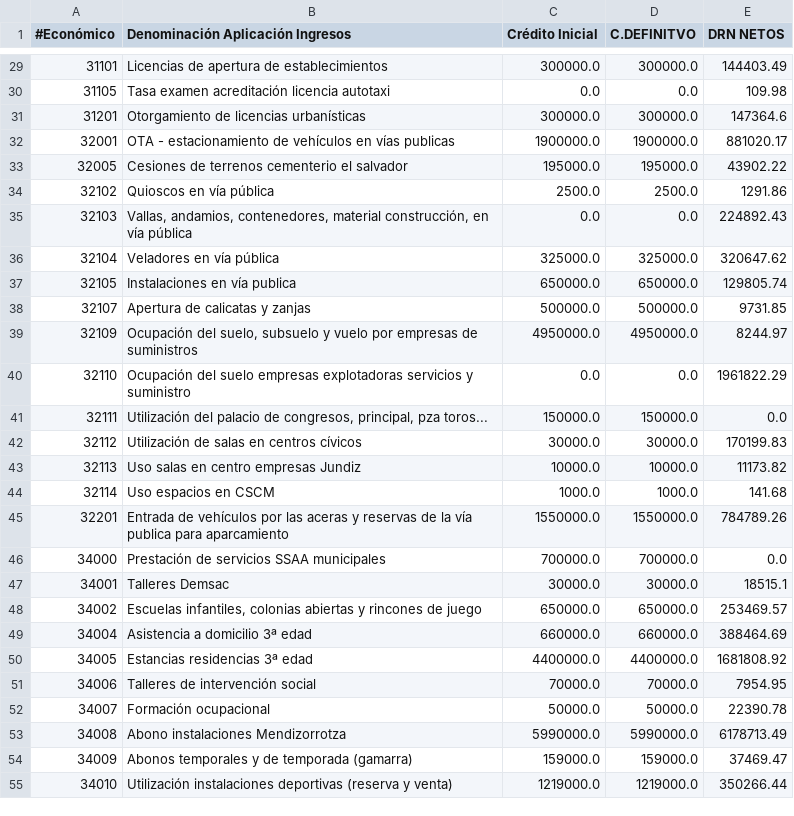
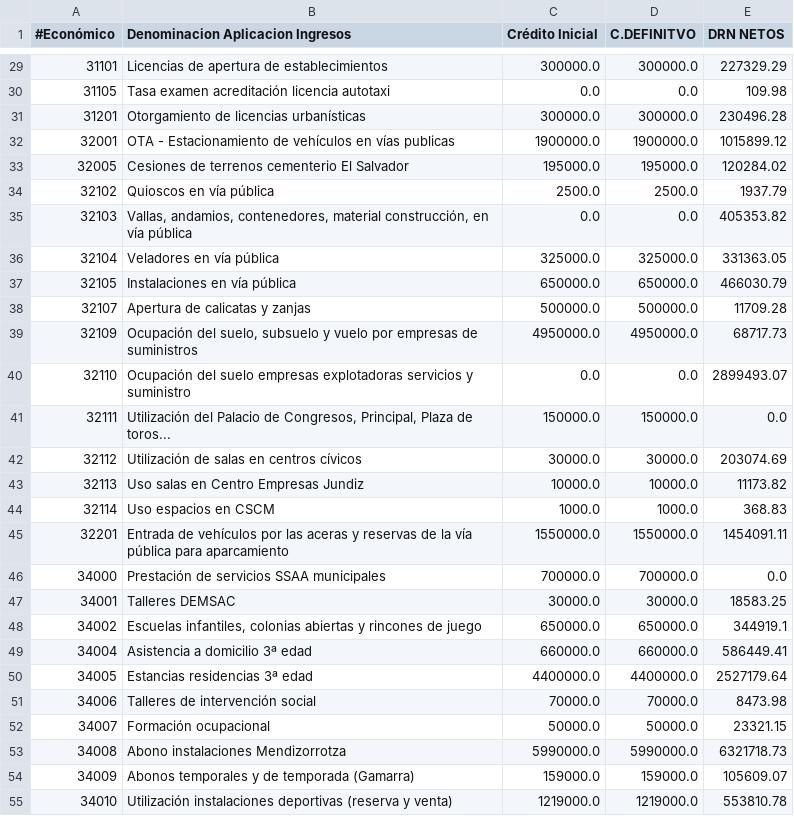
Before and after one commit to civio/presupuesto-vitoriagasteiz, a CSV file: data/es/municipio/2018/ejecucion_ingresos.csv, drawn as a sheet; only a part is shown, gaps mark what is left out; the diff covers the shown part only.

```diff
--- a/data/es/municipio/2018/ejecucion_ingresos.csv
+++ b/data/es/municipio/2018/ejecucion_ingresos.csv
@@ -1 +1 @@
-#Económico,Denominación Aplicación Ingresos,Crédito Inicial,C.DEFINITVO,DRN NETOS
+#Económico,Denominacion Aplicacion Ingresos,Crédito Inicial,C.DEFINITVO,DRN NETOS
@@ -29,27 +29,27 @@
-31101,Licencias de apertura de establecimientos,300000.0,300000.0,144403.49
+31101,Licencias de apertura de establecimientos,300000.0,300000.0,227329.29
 31105,Tasa examen acreditación licencia autotaxi,0.0,0.0,109.98
-31201,Otorgamiento de licencias urbanísticas,300000.0,300000.0,147364.6
-32001,OTA - estacionamiento de vehículos en vías publicas,1900000.0,1900000.0,881020.17
-32005,Cesiones de terrenos cementerio el salvador,195000.0,195000.0,43902.22
-32102,Quioscos en vía pública,2500.0,2500.0,1291.86
-32103,"Vallas, andamios, contenedores, material construcción, en vía pública",0.0,0.0,224892.43
-32104,Veladores en vía pública,325000.0,325000.0,320647.62
-32105,Instalaciones en vía publica,650000.0,650000.0,129805.74
-32107,Apertura de calicatas y zanjas,500000.0,500000.0,9731.85
-32109,"Ocupación del suelo, subsuelo y vuelo por empresas de suministros",4950000.0,4950000.0,8244.97
-32110,Ocupación del suelo empresas explotadoras servicios y suministro,0.0,0.0,1961822.29
-32111,"Utilización del palacio de congresos, principal, pza toros...",150000.0,150000.0,0.0
-32112,Utilización de salas en centros cívicos,30000.0,30000.0,170199.83
-32113,Uso salas en centro empresas Jundiz,10000.0,10000.0,11173.82
-32114,Uso espacios en CSCM,1000.0,1000.0,141.68
-32201,Entrada de vehículos por las aceras y reservas de la vía publica para aparcamiento,1550000.0,1550000.0,784789.26
+31201,Otorgamiento de licencias urbanísticas,300000.0,300000.0,230496.28
+32001,OTA - Estacionamiento de vehículos en vías publicas,1900000.0,1900000.0,1015899.12
+32005,Cesiones de terrenos cementerio El Salvador,195000.0,195000.0,120284.02
+32102,Quioscos en vía pública,2500.0,2500.0,1937.79
+32103,"Vallas, andamios, contenedores, material construcción, en vía pública",0.0,0.0,405353.82
+32104,Veladores en vía pública,325000.0,325000.0,331363.05
+32105,Instalaciones en vía pública,650000.0,650000.0,466030.79
+32107,Apertura de calicatas y zanjas,500000.0,500000.0,11709.28
+32109,"Ocupación del suelo, subsuelo y vuelo por empresas de suministros",4950000.0,4950000.0,68717.73
+32110,Ocupación del suelo empresas explotadoras servicios y suministro,0.0,0.0,2899493.07
+32111,"Utilización del Palacio de Congresos, Principal, Plaza de toros...",150000.0,150000.0,0.0
+32112,Utilización de salas en centros cívicos,30000.0,30000.0,203074.69
+32113,Uso salas en Centro Empresas Jundiz,10000.0,10000.0,11173.82
+32114,Uso espacios en CSCM,1000.0,1000.0,368.83
+32201,Entrada de vehículos por las aceras y reservas de la vía pública para aparcamiento,1550000.0,1550000.0,1454091.11
 34000,Prestación de servicios SSAA municipales,700000.0,700000.0,0.0
-34001,Talleres Demsac,30000.0,30000.0,18515.1
-34002,"Escuelas infantiles, colonias abiertas y rincones de juego",650000.0,650000.0,253469.57
-34004,Asistencia a domicilio 3ª edad,660000.0,660000.0,388464.69
-34005,Estancias residencias 3ª edad,4400000.0,4400000.0,1681808.92
-34006,Talleres de intervención social,70000.0,70000.0,7954.95
-34007,Formación ocupacional,50000.0,50000.0,22390.78
-34008,Abono instalaciones Mendizorrotza,5990000.0,5990000.0,6178713.49
-34009,Abonos temporales y de temporada (gamarra),159000.0,159000.0,37469.47
-34010,Utilización instalaciones deportivas (reserva y venta),1219000.0,1219000.0,350266.44
+34001,Talleres DEMSAC,30000.0,30000.0,18583.25
+34002,"Escuelas infantiles, colonias abiertas y rincones de juego",650000.0,650000.0,344919.1
+34004,Asistencia a domicilio 3ª edad,660000.0,660000.0,586449.41
+34005,Estancias residencias 3ª edad,4400000.0,4400000.0,2527179.64
+34006,Talleres de intervención social,70000.0,70000.0,8473.98
+34007,Formación ocupacional,50000.0,50000.0,23321.15
+34008,Abono instalaciones Mendizorrotza,5990000.0,5990000.0,6321718.73
+34009,Abonos temporales y de temporada (Gamarra),159000.0,159000.0,105609.07
+34010,Utilización instalaciones deportivas (reserva y venta),1219000.0,1219000.0,553810.78
```
Also changed, not shown: 79 edited cells elsewhere in this file, data/eu/municipio/2018/ingresos.csv, 2 other files.
